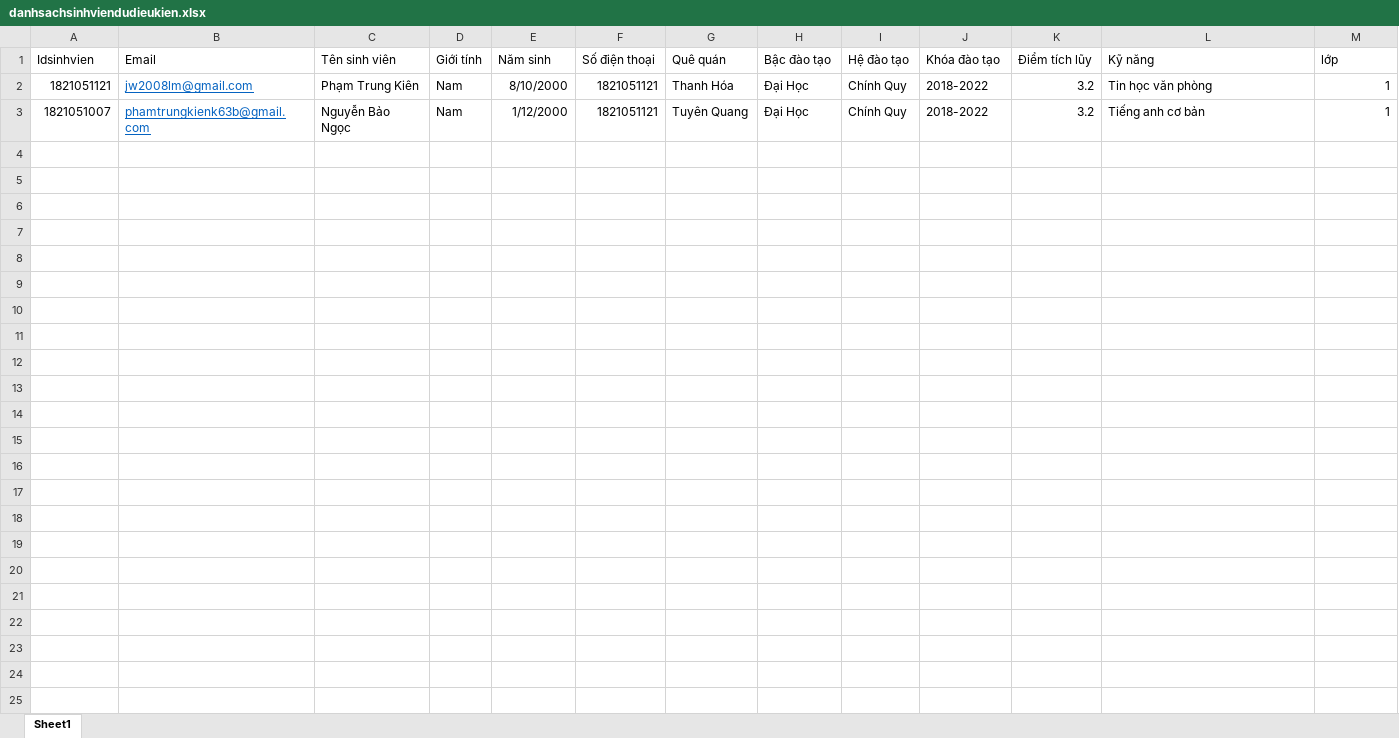
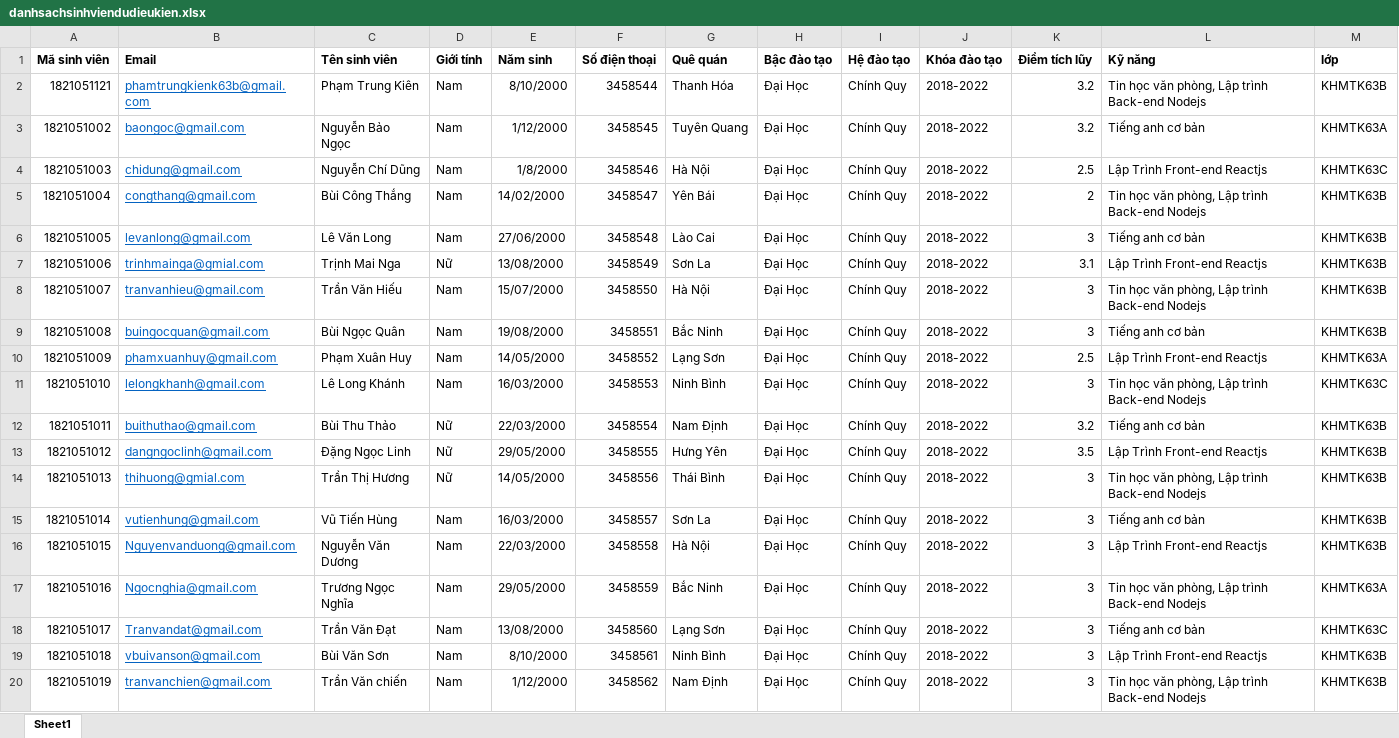
Before and after one commit to kienptgreenifyvn/DoAn, an Excel workbook: app/public/uploads/danhsachsinhviendudieukien.xlsx, sheet Sheet1, drawn as a sheet; only a part is shown; values as stored, in another font and other column widths than the file's, no borders; addresses are those after the commit; the diff covers the shown part only; the diff names each change by its address in the sheet, - before the commit and + after, or states it on an @@ line.

```diff
--- a/app/public/uploads/danhsachsinhviendudieukien.xlsx (sheet Sheet1)
+++ b/app/public/uploads/danhsachsinhviendudieukien.xlsx (sheet Sheet1)
-A1: Idsinhvien
+A1: Mã sinh viên
-A1:M1 bold: off
+A1:M1 bold: on
-B2 (Email): jw2008lm@gmail.com
+B2 (Email): phamtrungkienk63b@gmail.com
-F2 (Số điện thoại): 1821051121
+F2 (Số điện thoại): 3458544
-L2 (Kỹ năng): Tin học văn phòng
+L2 (Kỹ năng): Tin học văn phòng, Lập trình Back-end Nodejs
-M2 (lớp): 1
+M2 (lớp): KHMTK63B
+row 3: 1821051002 | baongoc@gmail.com | Nguyễn Bảo Ngọc | Nam | 1/12/2000 | 3458545 | Tuyên Quang | Đại Học | Chính Quy | 2018-2022 | 3.2 | Tiếng anh cơ bản | KHMTK63A
+row 4: 1821051003 | chidung@gmail.com | Nguyễn Chí Dũng | Nam | 1/8/2000 | 3458546 | Hà Nội | Đại Học | Chính Quy | 2018-2022 | 2.5 | Lập Trình Front-end Reactjs | KHMTK63C
+row 5: 1821051004 | congthang@gmail.com | Bùi Công Thắng | Nam | 14/02/2000 | 3458547 | Yên Bái | Đại Học | Chính Quy | 2018-2022 | 2 | Tin học văn phòng, Lập trình Back-end Nodejs | KHMTK63B
+row 6: 1821051005 | levanlong@gmail.com | Lê Văn Long | Nam | 27/06/2000 | 3458548 | Lào Cai | Đại Học | Chính Quy | 2018-2022 | 3 | Tiếng anh cơ bản | KHMTK63B
+row 7: 1821051006 | trinhmainga@gmial.com | Trịnh Mai Nga | Nữ | 13/08/2000 | 3458549 | Sơn La | Đại Học | Chính Quy | 2018-2022 | 3.1 | Lập Trình Front-end Reactjs | KHMTK63B
-B8 (Email): phamtrungkienk63b@gmail.com
+B8 (Email): tranvanhieu@gmail.com
-C8 (Tên sinh viên): Nguyễn Bảo Ngọc
+C8 (Tên sinh viên): Trần Văn Hiếu
-E8 (Năm sinh): 1/12/2000
+E8 (Năm sinh): 15/07/2000
-F8 (Số điện thoại): 1821051121
+F8 (Số điện thoại): 3458550
-G8 (Quê quán): Tuyên Quang
+G8 (Quê quán): Hà Nội
-K8 (Điểm tích lũy): 3.2
+K8 (Điểm tích lũy): 3
-L8 (Kỹ năng): Tiếng anh cơ bản
+L8 (Kỹ năng): Tin học văn phòng, Lập trình Back-end Nodejs
-M8 (lớp): 1
+M8 (lớp): KHMTK63B
+row 9: 1821051008 | buingocquan@gmail.com | Bùi Ngọc Quân | Nam | 19/08/2000 | 3458551 | Bắc Ninh | Đại Học | Chính Quy | 2018-2022 | 3 | Tiếng anh cơ bản | KHMTK63B
+row 10: 1821051009 | phamxuanhuy@gmail.com | Phạm Xuân Huy | Nam | 14/05/2000 | 3458552 | Lạng Sơn | Đại Học | Chính Quy | 2018-2022 | 2.5 | Lập Trình Front-end Reactjs | KHMTK63A
+row 11: 1821051010 | lelongkhanh@gmail.com | Lê Long Khánh | Nam | 16/03/2000 | 3458553 | Ninh Bình | Đại Học | Chính Quy | 2018-2022 | 3 | Tin học văn phòng, Lập trình Back-end Nodejs | KHMTK63C
+row 12: 1821051011 | buithuthao@gmail.com | Bùi Thu Thảo | Nữ | 22/03/2000 | 3458554 | Nam Định | Đại Học | Chính Quy | 2018-2022 | 3.2 | Tiếng anh cơ bản | KHMTK63B
+row 13: 1821051012 | dangngoclinh@gmail.com | Đặng Ngọc Linh | Nữ | 29/05/2000 | 3458555 | Hưng Yên | Đại Học | Chính Quy | 2018-2022 | 3.5 | Lập Trình Front-end Reactjs | KHMTK63B
+row 14: 1821051013 | thihuong@gmial.com | Trần Thị Hương | Nữ | 14/05/2000 | 3458556 | Thái Bình | Đại Học | Chính Quy | 2018-2022 | 3 | Tin học văn phòng, Lập trình Back-end Nodejs | KHMTK63B
+row 15: 1821051014 | vutienhung@gmail.com | Vũ Tiến Hùng | Nam | 16/03/2000 | 3458557 | Sơn La | Đại Học | Chính Quy | 2018-2022 | 3 | Tiếng anh cơ bản | KHMTK63B
+row 16: 1821051015 | Nguyenvanduong@gmail.com | Nguyễn Văn Dương | Nam | 22/03/2000 | 3458558 | Hà Nội | Đại Học | Chính Quy | 2018-2022 | 3 | Lập Trình Front-end Reactjs | KHMTK63B
+row 17: 1821051016 | Ngocnghia@gmail.com | Trương Ngọc Nghĩa | Nam | 29/05/2000 | 3458559 | Bắc Ninh | Đại Học | Chính Quy | 2018-2022 | 3 | Tin học văn phòng, Lập trình Back-end Nodejs | KHMTK63A
+row 18: 1821051017 | Tranvandat@gmail.com | Trần Văn Đạt | Nam | 13/08/2000 | 3458560 | Lạng Sơn | Đại Học | Chính Quy | 2018-2022 | 3 | Tiếng anh cơ bản | KHMTK63C
+row 19: 1821051018 | vbuivanson@gmail.com | Bùi Văn Sơn | Nam | 8/10/2000 | 3458561 | Ninh Bình | Đại Học | Chính Quy | 2018-2022 | 3 | Lập Trình Front-end Reactjs | KHMTK63B
+row 20: 1821051019 | tranvanchien@gmail.com | Trần Văn chiến | Nam | 1/12/2000 | 3458562 | Nam Định | Đại Học | Chính Quy | 2018-2022 | 3 | Tin học văn phòng, Lập trình Back-end Nodejs | KHMTK63B
```
Also changed, not shown: 10 added rows elsewhere in this sheet, danhsachsinhviendudieukien.xlsx, 18 other files.
